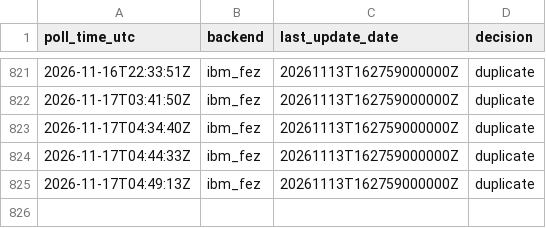
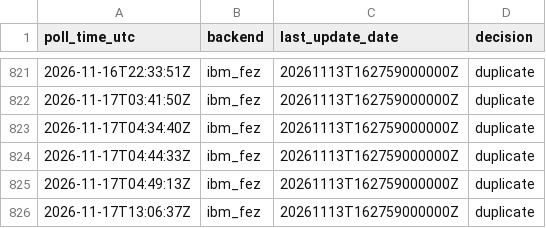
Before and after one commit to SuperconducTED/superconducted-noise-engine, a TSV file: ledger/2026-11.tsv, drawn as a sheet; only a part is shown, gaps mark what is left out; the diff names each change by its address in the sheet, - before the commit and + after, or states it on an @@ line.

```diff
--- a/ledger/2026-11.tsv
+++ b/ledger/2026-11.tsv
+row 826: 2026-11-17T13:06:37Z | ibm_fez | 20261113T162759000000Z | duplicate
```
